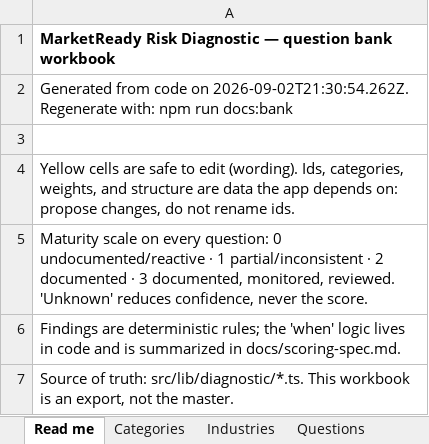
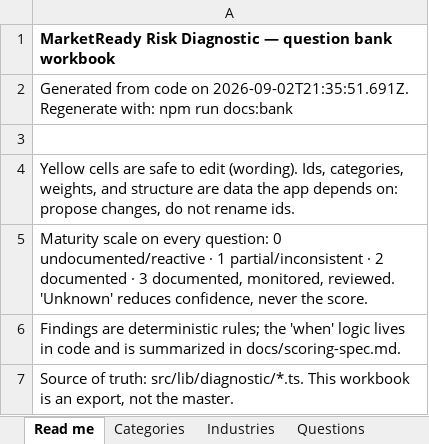
Before and after one commit to mitchell-lisa/IMA, an Excel workbook: docs/marketready-question-bank.xlsx, sheet Read me, drawn as a sheet; values as stored, in another font and other column widths than the file's, no borders; the diff names each change by its address in the sheet, - before the commit and + after, or states it on an @@ line.

```diff
--- a/docs/marketready-question-bank.xlsx (sheet Read me)
+++ b/docs/marketready-question-bank.xlsx (sheet Read me)
-A2: …code on 2026-09-02T21:30:54.262Z. Regenerate with:…
+A2: …code on 2026-09-02T21:35:51.691Z. Regenerate with:…
```
Also changed, not shown: 11 other files.
